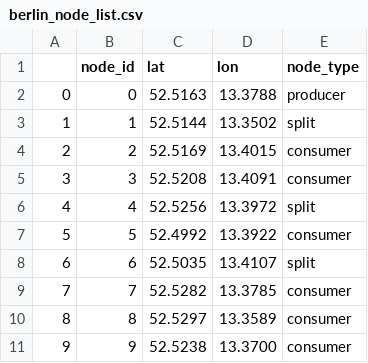
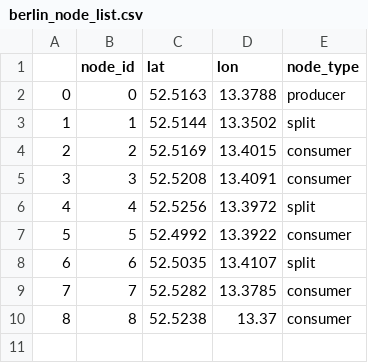
Before and after one commit to oemof/DHNx, a CSV file: examples/berlin_example/berlin_node_list.csv, drawn as a sheet.

```diff
--- a/examples/berlin_example/berlin_node_list.csv
+++ b/examples/berlin_example/berlin_node_list.csv
@@ -9,3 +9,2 @@
 7,7,52.5282,13.3785,consumer
-8,8,52.5297,13.3589,consumer
-9,9,52.5238,13.3700,consumer
+8,8,52.5238,13.37,consumer
```
Also changed, not shown: examples/berlin_example/berlin_edge_list.csv, 1 other file.
